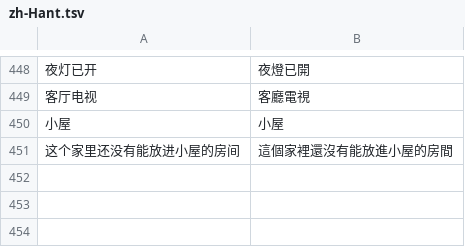
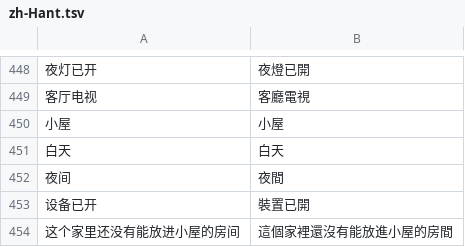
Before and after one commit to neardws/MijiaBar, a TSV file: i18n/zh-Hant.tsv, drawn as a sheet; only a part is shown, gaps mark what is left out; the diff names each change by its address in the sheet, - before the commit and + after, or states it on an @@ line.

```diff
--- a/i18n/zh-Hant.tsv
+++ b/i18n/zh-Hant.tsv
+row 451: 白天 | 白天
+row 452: 夜间 | 夜間
+row 453: 设备已开 | 裝置已開
```
Also changed, not shown: 12 other files.
